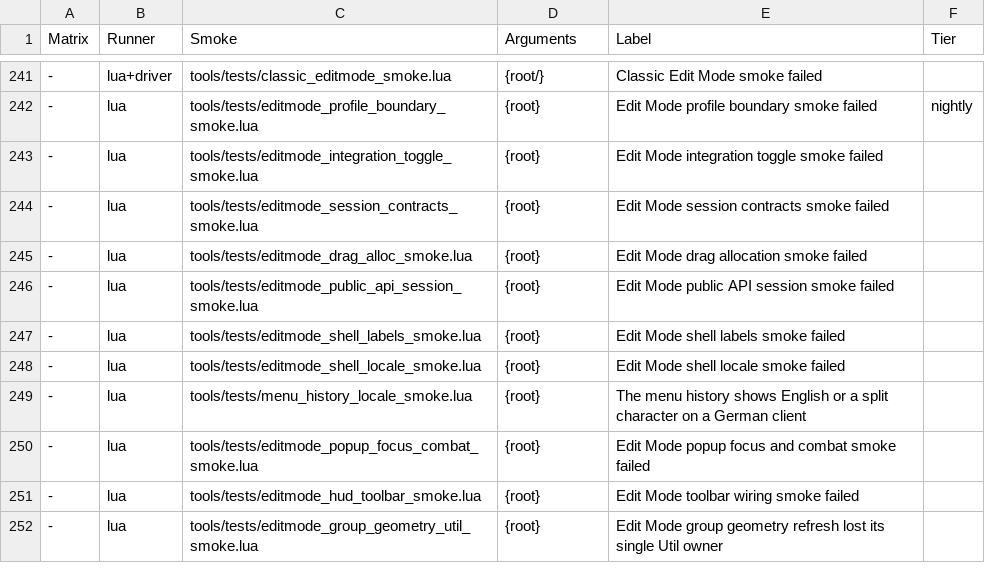
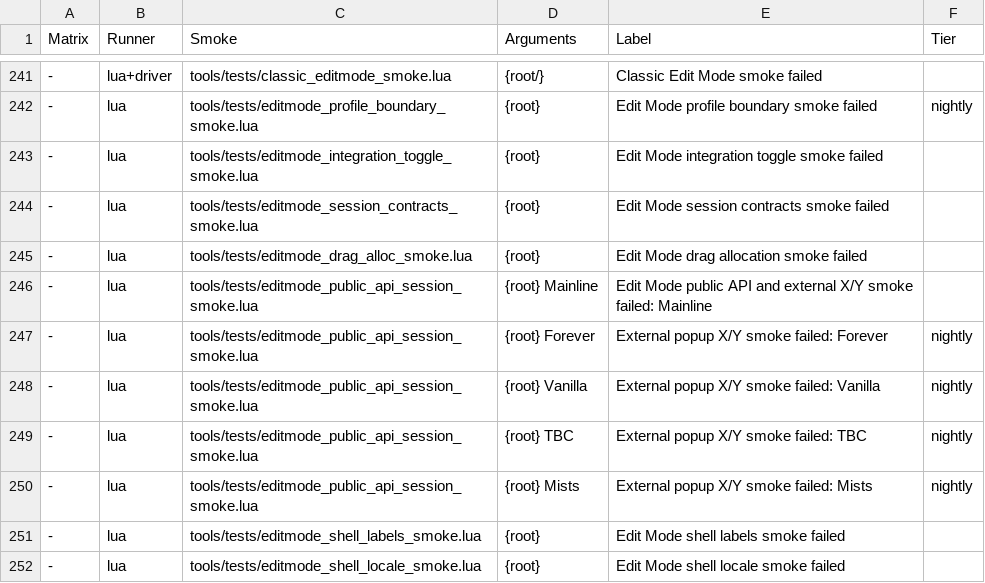
Before and after one commit to Mapkov2/MidnightSimpleUnitFrames, a TSV file: tools/classic-gate-smokes.tsv, drawn as a sheet; only a part is shown, gaps mark what is left out; the shorter side is filled out with more unchanged rows; the diff names each change by its address in the sheet, - before the commit and + after, or states it on an @@ line.

Commit message:
feat(edit-mode): add position steppers to external element popups
Route typed X/Y through native visual coordinate translation, mover bounds,
drag preview and provider commit, with one Move history transaction.
Keep owner-defined dimensions and controls intact and reject restricted
geometry and combat writes before movement.
Honor explicit one-unit steps at small UI scales while leaving pixel
rounding to the provider.

Cover Suite-like, Blizzard and Dominos popup input, persistence, history
and bounds; schedule Mainline on push and other clients nightly.

Review fixes: retain owner inspector values when position geometry is unavailable
and disable the X/Y row until it is readable. Advertise positionFields in host
and element capabilities, with header documentation and pinned assertions.
Use a numeric secret sentinel and reject geometry/input guard mutations.
Keep the Classic startup ceiling at 7,881,997; account for the measured
549-byte review delta only in the Mainline ceiling and correct the measurements.

```diff
--- a/tools/classic-gate-smokes.tsv
+++ b/tools/classic-gate-smokes.tsv
-D246 (Arguments): {root}
+D246 (Arguments): {root} Mainline
-E246 (Label): …public API session smoke failed
+E246 (Label): …public API and external X/Y smoke failed: Mainline
+row 247: - | lua | tools/tests/editmode_public_api_session_smoke.lua | {root} Forever | External popup X/Y smoke failed: Forever | nightly
+row 248: - | lua | tools/tests/editmode_public_api_session_smoke.lua | {root} Vanilla | External popup X/Y smoke failed: Vanilla | nightly
+row 249: - | lua | tools/tests/editmode_public_api_session_smoke.lua | {root} TBC | External popup X/Y smoke failed: TBC | nightly
+row 250: - | lua | tools/tests/editmode_public_api_session_smoke.lua | {root} Mists | External popup X/Y smoke failed: Mists | nightly
```
Also changed, not shown: 5 other files.
